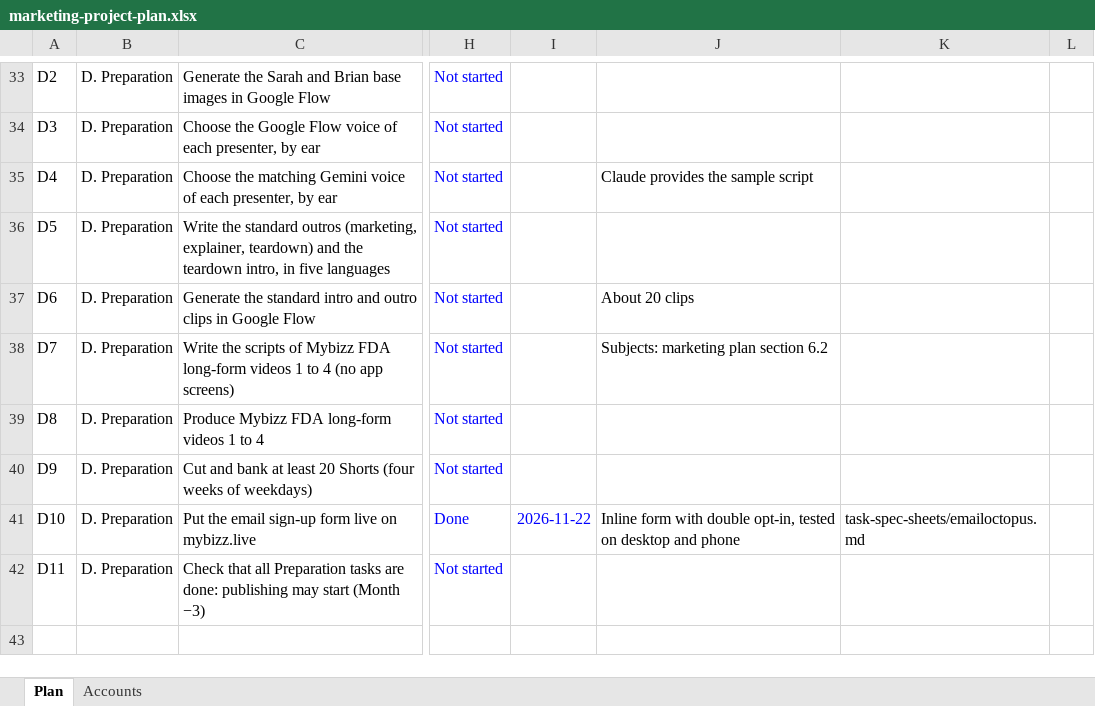
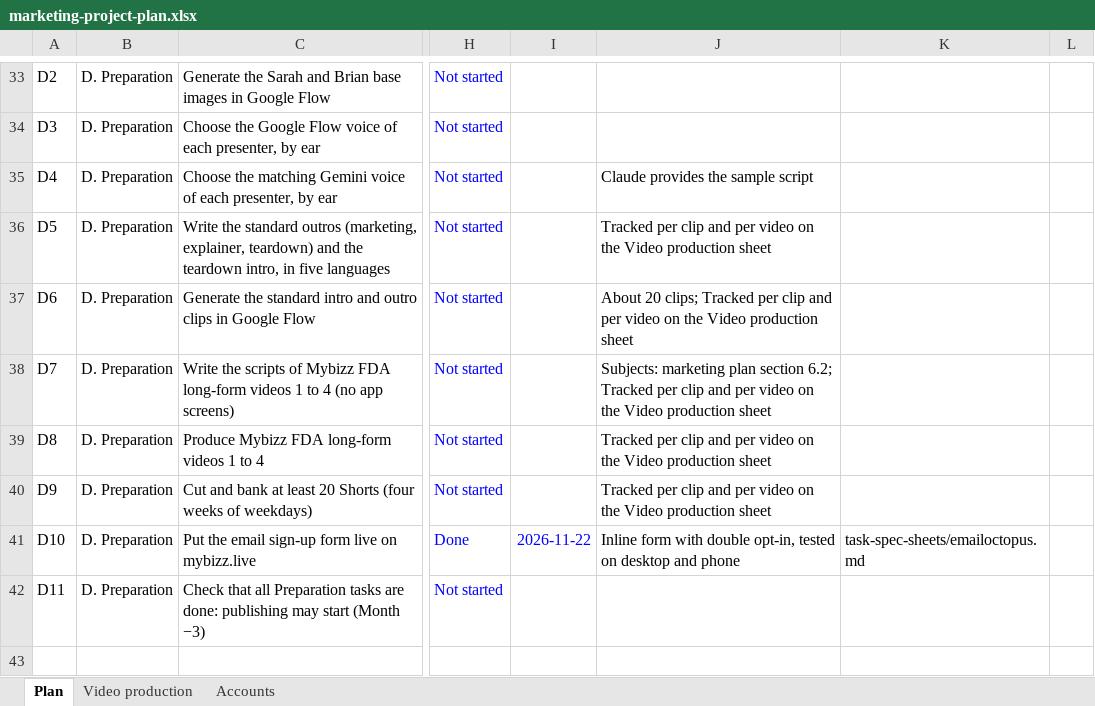
Before and after one commit to sassycomapp/data-mybizz-mgt, an Excel workbook: marketing/marketing-project-plan.xlsx, sheet Plan, drawn as a sheet; only a part is shown, gaps mark what is left out; values as stored, in another font and other column widths than the file's, no borders; conditional formats not drawn; the diff names each change by its address in the sheet, - before the commit and + after, or states it on an @@ line.

```diff
--- a/marketing/marketing-project-plan.xlsx (sheet Plan)
+++ b/marketing/marketing-project-plan.xlsx (sheet Plan)
+sheet tab: Video production
-J36: (empty)
+J36: Tracked per clip and per video on the Video production sheet
-J37: About 20 clips
+J37: About 20 clips; Tracked per clip and per video on the Video production sheet
-J38: …plan section 6.2
+J38: …plan section 6.2; Tracked per clip and per video on the Video production sheet
-J39:J40: (empty)
+J39:J40: Tracked per clip and per video on the Video production sheet
```
Also changed, not shown: 1 other file.
